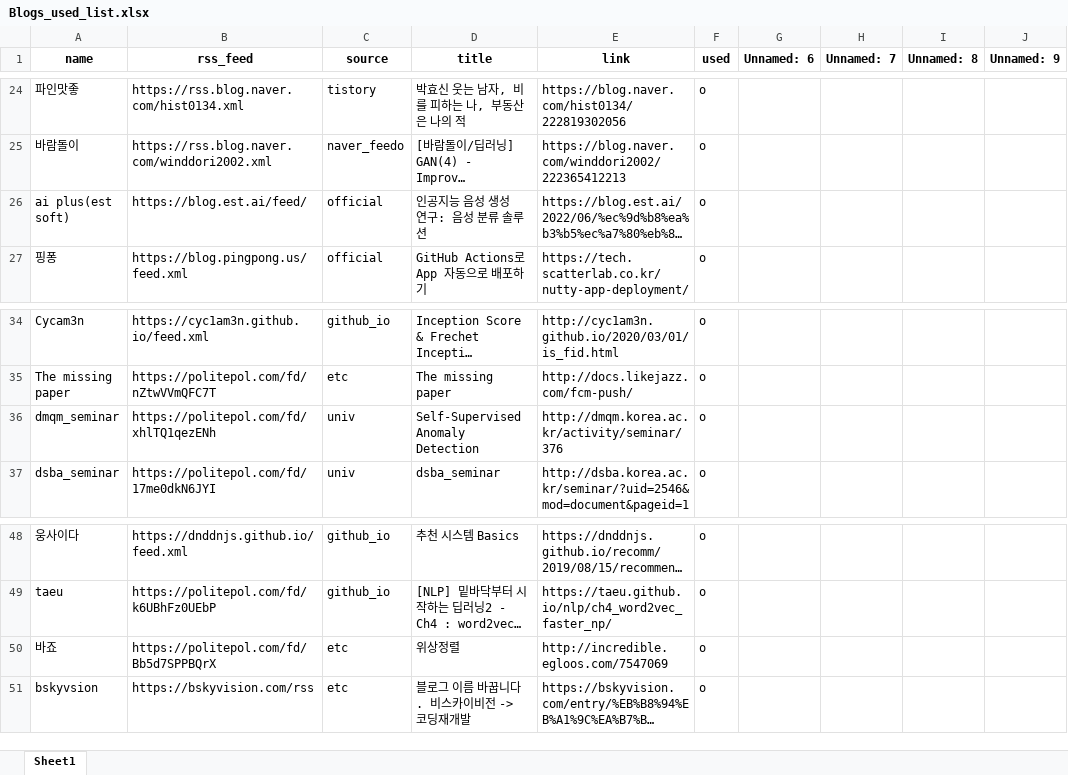
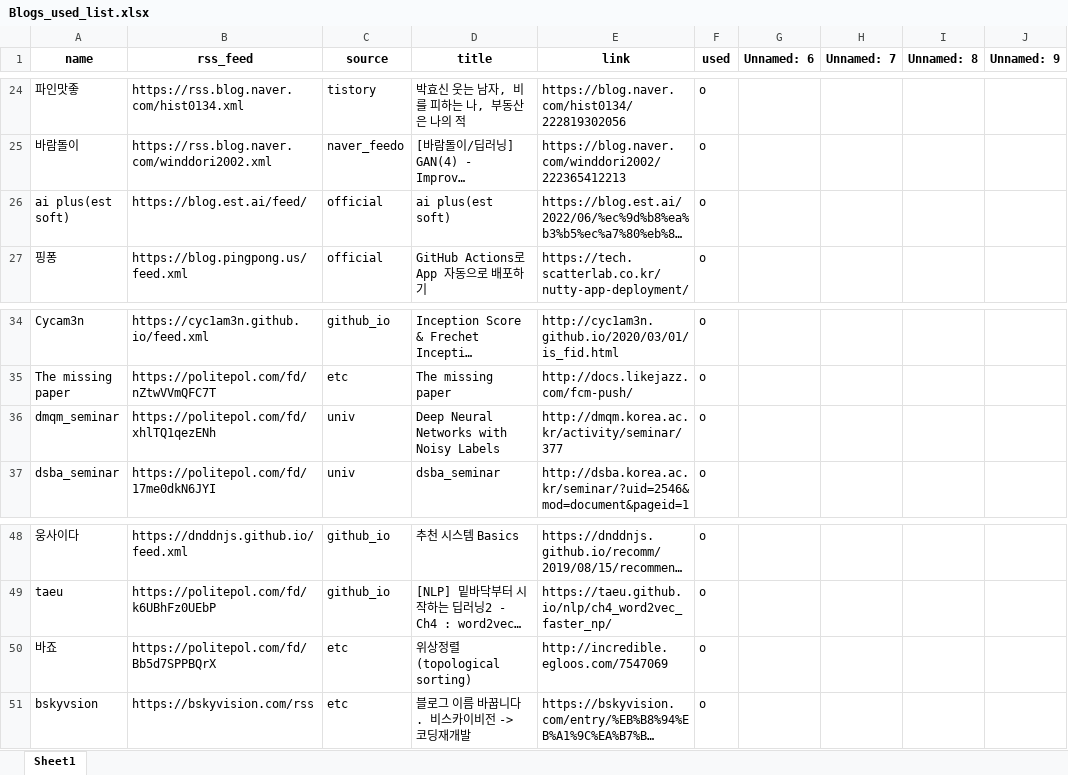
Before and after one commit to ainsuotain/today-mlblog-bot, an Excel workbook: Blogs_used_list.xlsx, sheet Sheet1, drawn as a sheet; only a part is shown, gaps mark what is left out; long unchanged cells end in …; values as stored, in another font and other column widths than the file's, no borders; the diff names each change by its address in the sheet, - before the commit and + after, or states it on an @@ line.

Commit message:
Auto - Update data with bot!

```diff
--- a/Blogs_used_list.xlsx (sheet Sheet1)
+++ b/Blogs_used_list.xlsx (sheet Sheet1)
-D26 (title): 인공지능 음성 생성 연구: 음성 분류 솔루션
+D26 (title): ai plus(est soft)
-D36 (title): Self-Supervised Anomaly Detection
+D36 (title): Deep Neural Networks with Noisy Labels
-E36 (link): http://dmqm.korea.ac.kr/activity/seminar/376
+E36 (link): http://dmqm.korea.ac.kr/activity/seminar/377
-D50 (title): 위상정렬
+D50 (title): 위상정렬 (topological sorting)
```
Also changed, not shown: 1 other file.
